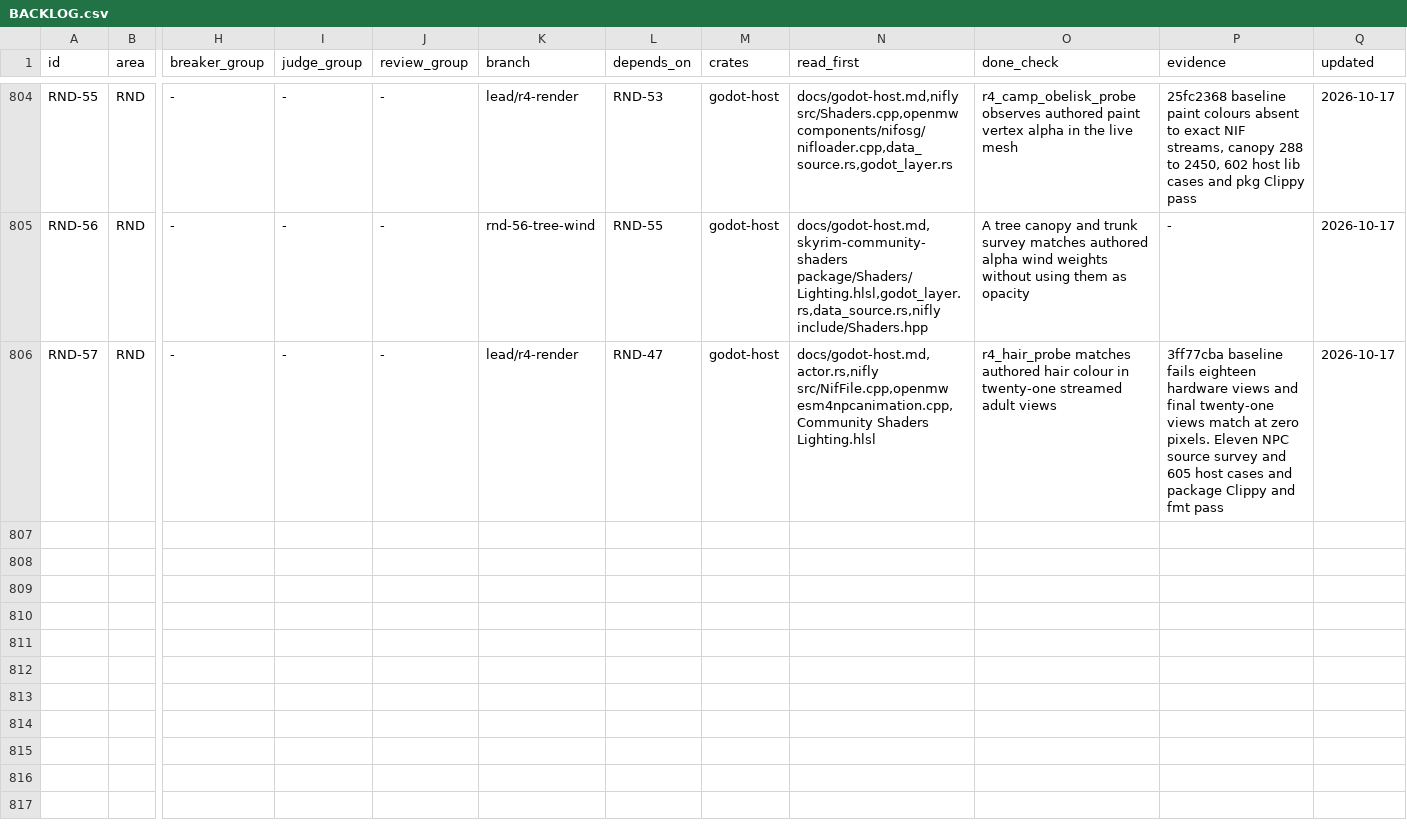
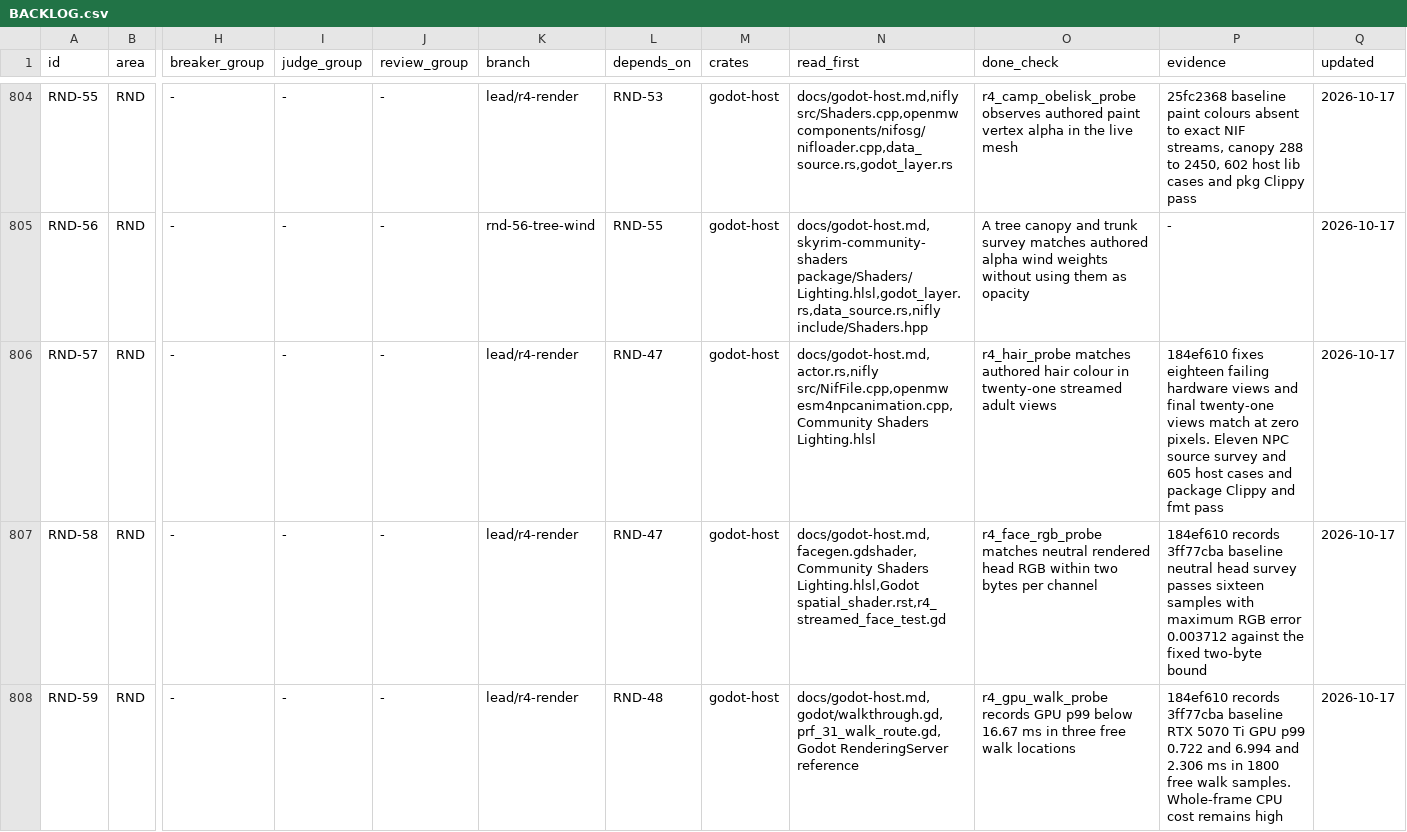
Before and after one commit to earthbone/earthbone-engine, a CSV file: BACKLOG.csv, drawn as a sheet; only a part is shown, gaps mark what is left out; rows hold the shown columns only; the diff names each change by its address in the sheet, - before the commit and + after, or states it on an @@ line.

Commit message:
Preserve first person failure and measure face colour and GPU walking

```diff
--- a/BACKLOG.csv
+++ b/BACKLOG.csv
-P806 (evidence): 3ff77cba baseline fails eighteen hardware views…
+P806 (evidence): 184ef610 fixes eighteen failing hardware views…
+row 807: RND-58 | RND | - | - | - | lead/r4-render | RND-47 | godot-host | docs/godot-host.md,facegen.gdshader,Community Shaders Lighting.hlsl,Godot spatial_shader.rst,r4_streamed_face_test.gd | r4_face_rgb_probe matches neutral rendered head RGB within two bytes per channel | 184ef610 records 3ff77cba baseline neutral head survey passes sixteen samples with maximum RGB error 0.003712 against the fixed two-byte bound | 2026-10-17
+row 808: RND-59 | RND | - | - | - | lead/r4-render | RND-48 | godot-host | docs/godot-host.md,godot/walkthrough.gd,prf_31_walk_route.gd,Godot RenderingServer reference | r4_gpu_walk_probe records GPU p99 below 16.67 ms in three free walk locations | 184ef610 records 3ff77cba baseline RTX 5070 Ti GPU p99 0.722 and 6.994 and 2.306 ms in 1800 free walk samples. Whole-frame CPU cost remains high | 2026-10-17
```
Also changed, not shown: 7 other files.
